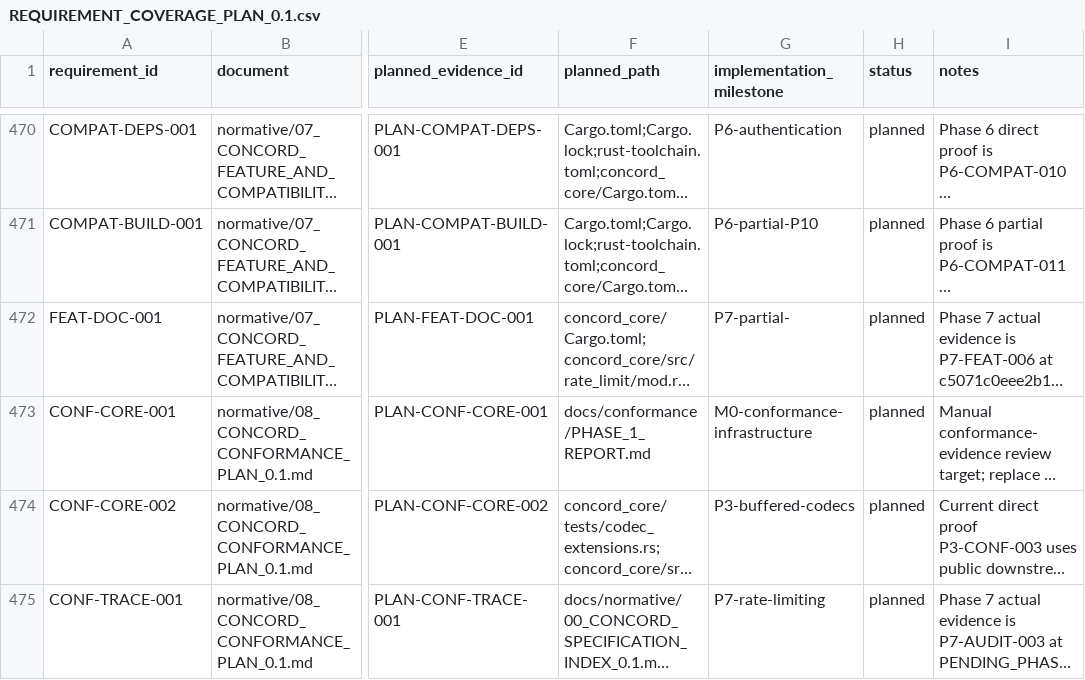
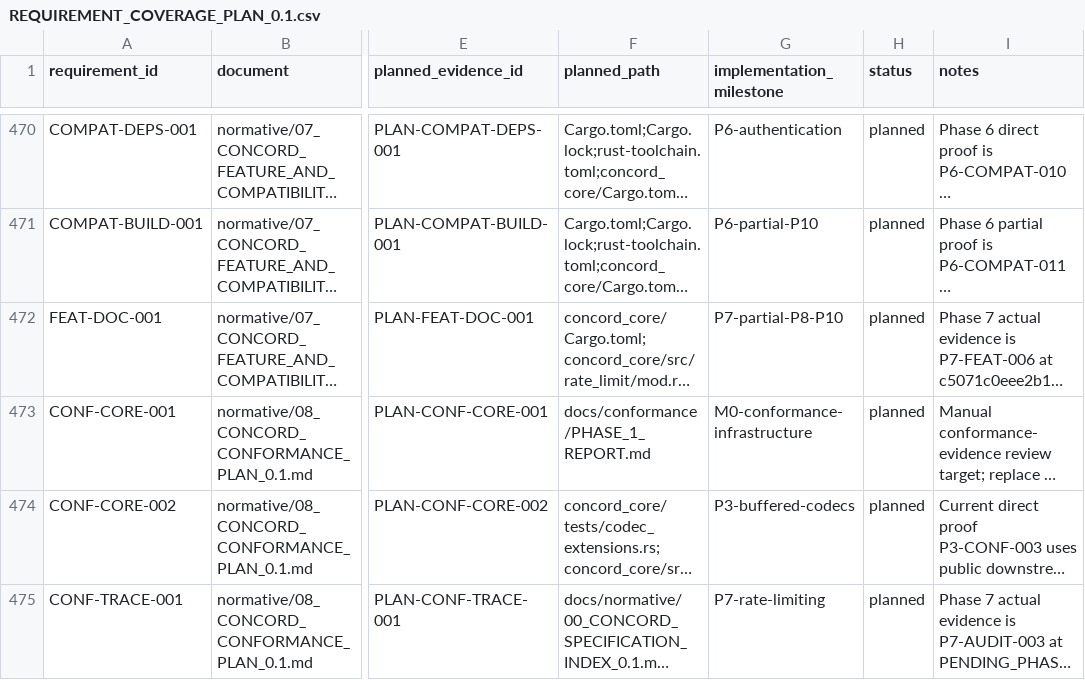
Before and after one commit to gqsnt/concord_api, a CSV file: docs/conformance/REQUIREMENT_COVERAGE_PLAN_0.1.csv, drawn as a sheet; only a part is shown, gaps mark what is left out; long unchanged cells end in …; the diff covers the shown part only; the diff names each change by its address in the sheet, - before the commit and + after, or states it on an @@ line.

```diff
--- a/docs/conformance/REQUIREMENT_COVERAGE_PLAN_0.1.csv
+++ b/docs/conformance/REQUIREMENT_COVERAGE_PLAN_0.1.csv
-G472 (implementation_milestone): P7-partial-
+G472 (implementation_milestone): P7-partial-P8-P10
```
Also changed, not shown: 23 edited cells elsewhere in this file, 3 other files.
